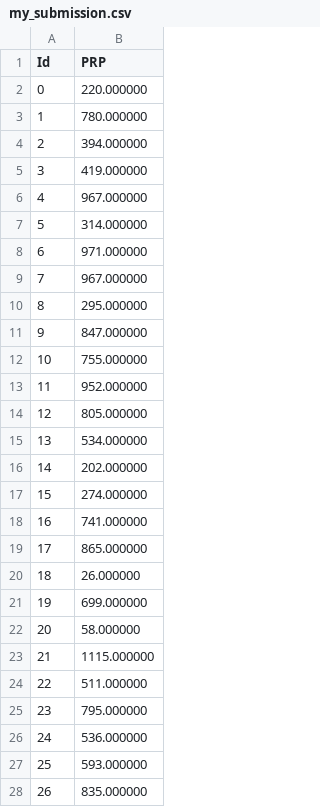
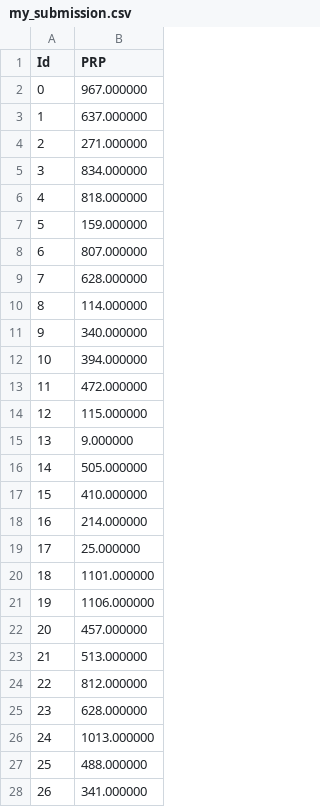
Before and after one commit to maclanzallamas/MachineLearningCourseWork, a CSV file: Regression/my_submission.csv, drawn as a sheet; only a part is shown; the diff covers the shown part only.

```diff
--- a/Regression/my_submission.csv
+++ b/Regression/my_submission.csv
@@ -1,28 +1,28 @@
 Id,PRP
-0,220.000000
-1,780.000000
-2,394.000000
-3,419.000000
-4,967.000000
-5,314.000000
-6,971.000000
-7,967.000000
-8,295.000000
-9,847.000000
-10,755.000000
-11,952.000000
-12,805.000000
-13,534.000000
-14,202.000000
-15,274.000000
-16,741.000000
-17,865.000000
-18,26.000000
-19,699.000000
-20,58.000000
-21,1115.000000
-22,511.000000
-23,795.000000
-24,536.000000
-25,593.000000
-26,835.000000
+0,967.000000
+1,637.000000
+2,271.000000
+3,834.000000
+4,818.000000
+5,159.000000
+6,807.000000
+7,628.000000
+8,114.000000
+9,340.000000
+10,394.000000
+11,472.000000
+12,115.000000
+13,9.000000
+14,505.000000
+15,410.000000
+16,214.000000
+17,25.000000
+18,1101.000000
+19,1106.000000
+20,457.000000
+21,513.000000
+22,812.000000
+23,628.000000
+24,1013.000000
+25,488.000000
+26,341.000000
```
Also changed, not shown: 14 edited cells elsewhere in this file, 9 other files.
